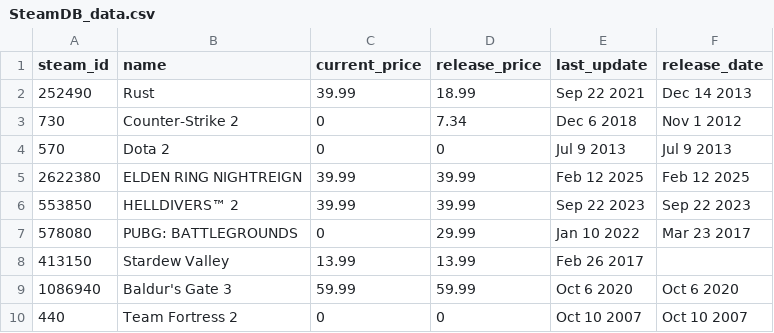
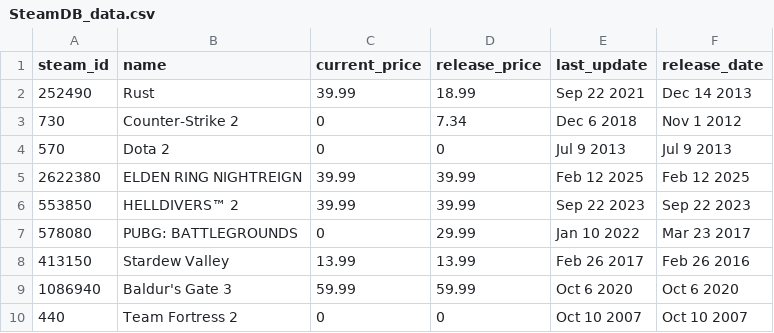
Before and after one commit to TubTub62/dis_group, a CSV file: steam_prices/data/SteamDB_data.csv, drawn as a sheet.

```diff
--- a/steam_prices/data/SteamDB_data.csv
+++ b/steam_prices/data/SteamDB_data.csv
@@ -7,3 +7,3 @@ steam_id,name,current_price,release_price,last_update,release_date
 578080,PUBG: BATTLEGROUNDS,0,29.99,Jan 10 2022,Mar 23 2017
-413150,Stardew Valley,13.99,13.99,Feb 26 2017
+413150,Stardew Valley,13.99,13.99,Feb 26 2017,Feb 26 2016
 1086940,Baldur's Gate 3,59.99,59.99,Oct 6 2020,Oct 6 2020
```
Also changed, not shown: 15 other files.
